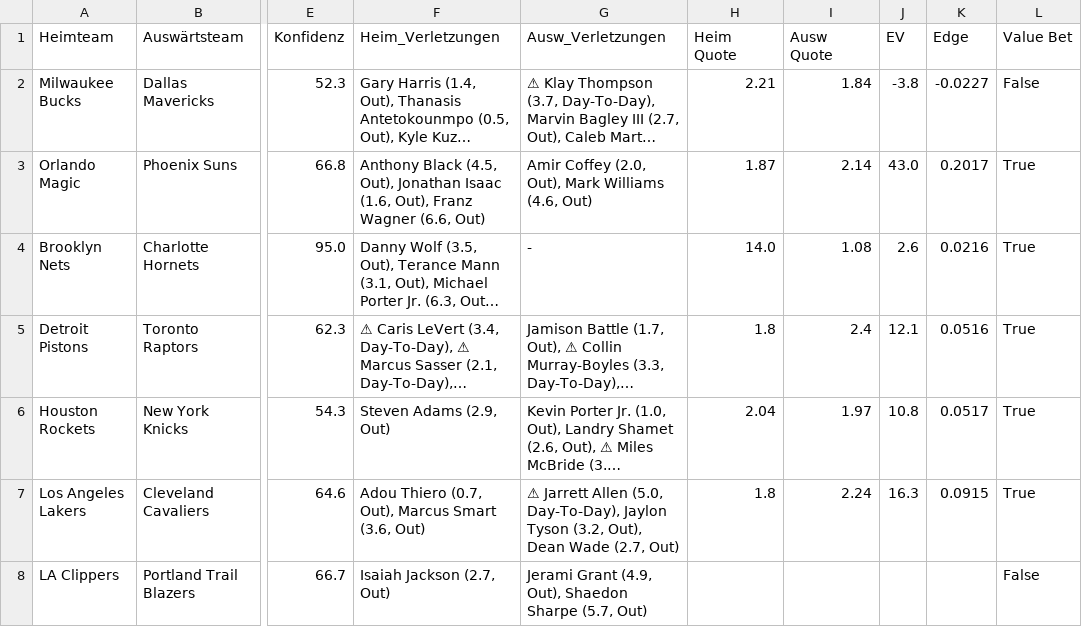
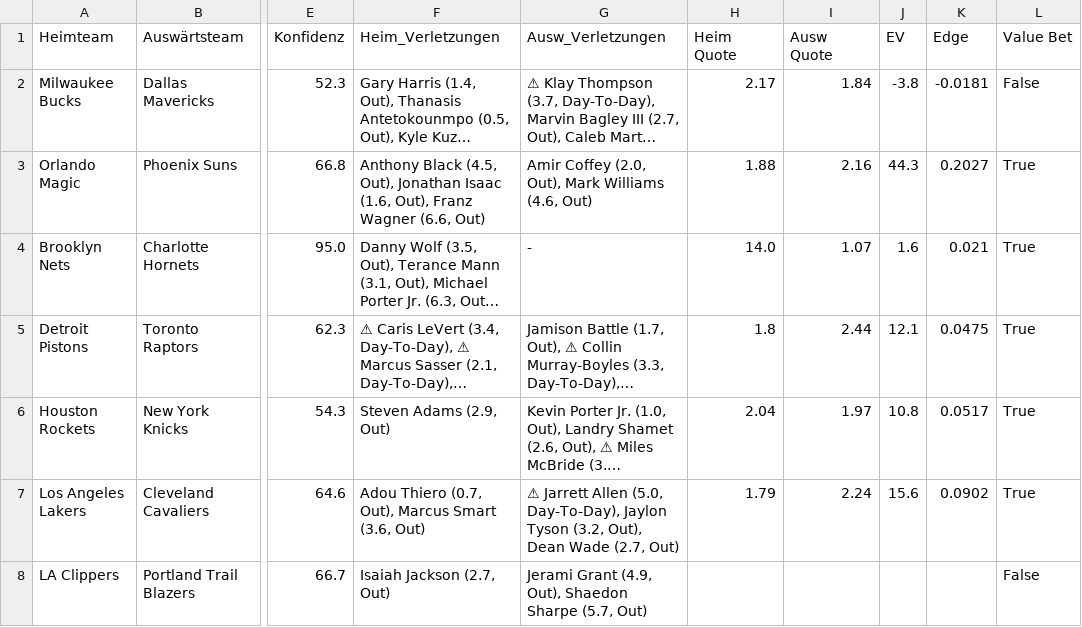
Before and after one commit to aalauge/NBA-Vorhersagen, a CSV file: results/predictions_2026-03-31.csv, drawn as a sheet; only a part is shown, gaps mark what is left out; long unchanged cells end in …; the diff names each change by its address in the sheet, - before the commit and + after, or states it on an @@ line.

```diff
--- a/results/predictions_2026-03-31.csv
+++ b/results/predictions_2026-03-31.csv
-H2 (Heim Quote): 2.21
+H2 (Heim Quote): 2.17
-K2 (Edge): -0.0227
+K2 (Edge): -0.0181
-H3 (Heim Quote): 1.87
+H3 (Heim Quote): 1.88
-I3 (Ausw Quote): 2.14
+I3 (Ausw Quote): 2.16
-J3 (EV): 43.0
+J3 (EV): 44.3
-K3 (Edge): 0.2017
+K3 (Edge): 0.2027
-I4 (Ausw Quote): 1.08
+I4 (Ausw Quote): 1.07
-J4 (EV): 2.6
+J4 (EV): 1.6
-K4 (Edge): 0.0216
+K4 (Edge): 0.021
-I5 (Ausw Quote): 2.4
+I5 (Ausw Quote): 2.44
-K5 (Edge): 0.0516
+K5 (Edge): 0.0475
-H7 (Heim Quote): 1.8
+H7 (Heim Quote): 1.79
-J7 (EV): 16.3
+J7 (EV): 15.6
-K7 (Edge): 0.0915
+K7 (Edge): 0.0902
```
Also changed, not shown: odds/odds_2026-03-31.csv.
